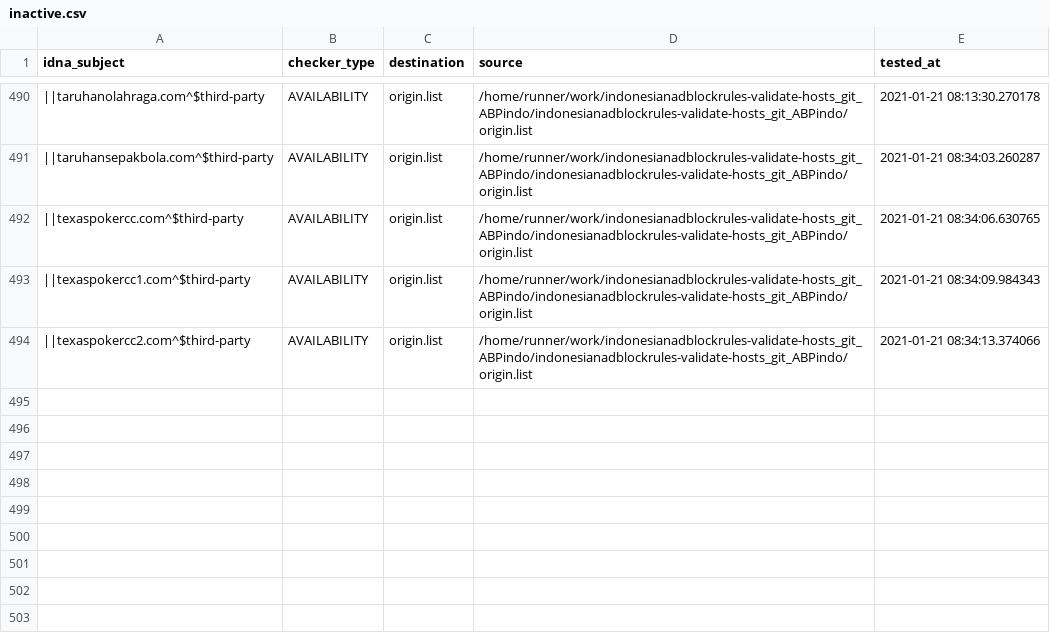
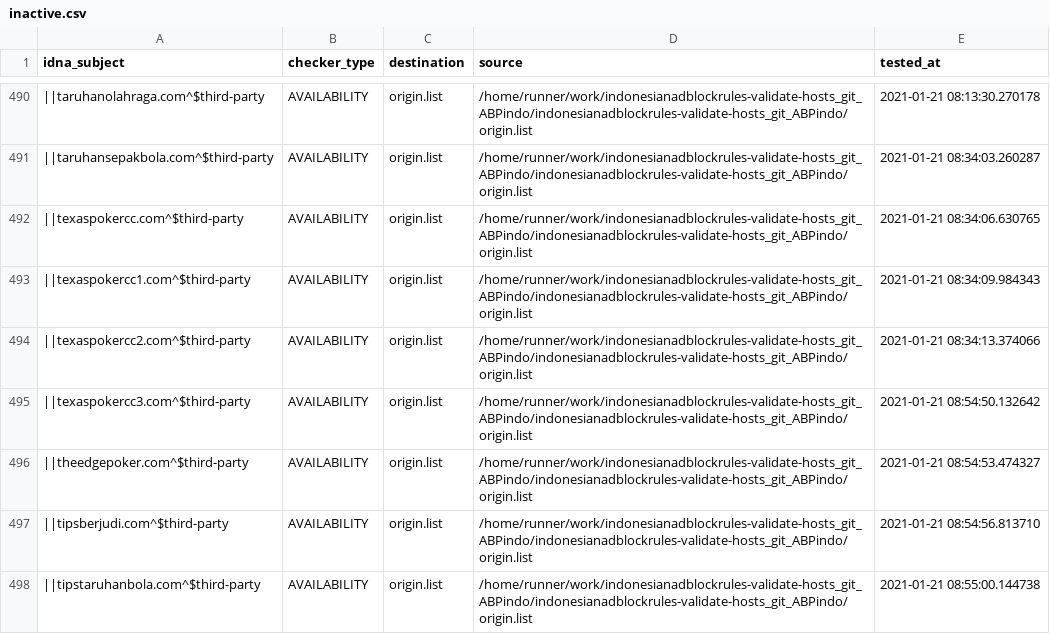
Before and after one commit to dead-hosts/indonesianadblockrules-validate-hosts_git_ABPindo, a CSV file: .pyfunceble/inactive.csv, drawn as a sheet; only a part is shown, gaps mark what is left out; the diff names each change by its address in the sheet, - before the commit and + after, or states it on an @@ line.

Commit message:
[Autosave][Dead-Hosts::indonesianadblockrules-validate-hosts_git_ABPindo]

```diff
--- a/.pyfunceble/inactive.csv
+++ b/.pyfunceble/inactive.csv
+row 495: ||texaspokercc3.com^$third-party | AVAILABILITY | origin.list | /home/runner/work/indonesianadblockrules-validate-hosts_git_ABPindo/indonesianadblockrules-validate-hosts_git_ABPindo/origin.list | 2021-01-21 08:54:50.132642
+row 496: ||theedgepoker.com^$third-party | AVAILABILITY | origin.list | /home/runner/work/indonesianadblockrules-validate-hosts_git_ABPindo/indonesianadblockrules-validate-hosts_git_ABPindo/origin.list | 2021-01-21 08:54:53.474327
+row 497: ||tipsberjudi.com^$third-party | AVAILABILITY | origin.list | /home/runner/work/indonesianadblockrules-validate-hosts_git_ABPindo/indonesianadblockrules-validate-hosts_git_ABPindo/origin.list | 2021-01-21 08:54:56.813710
+row 498: ||tipstaruhanbola.com^$third-party | AVAILABILITY | origin.list | /home/runner/work/indonesianadblockrules-validate-hosts_git_ABPindo/indonesianadblockrules-validate-hosts_git_ABPindo/origin.list | 2021-01-21 08:55:00.144738
```
Also changed, not shown: output/origin.list/continue.csv, 6 other files.
